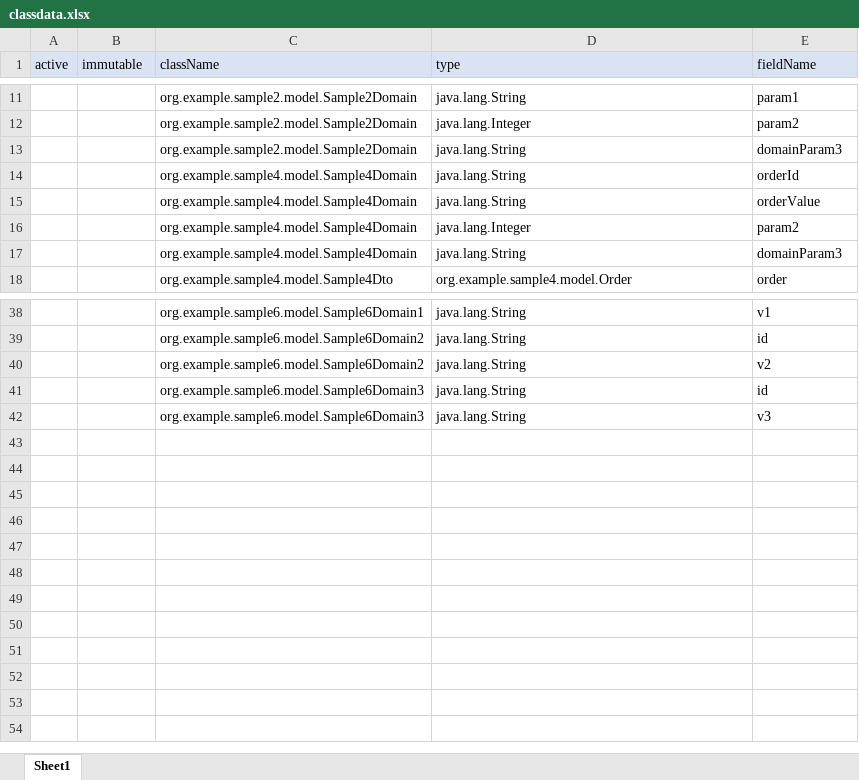
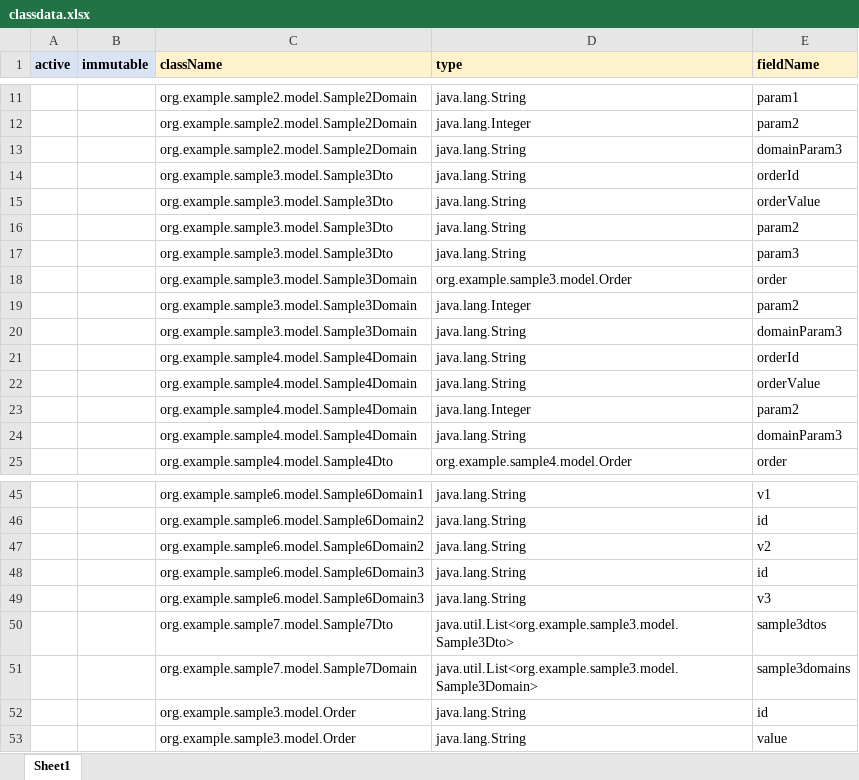
Before and after one commit to masatomix/copy-utils-generator, an Excel workbook: classdata.xlsx, sheet Sheet1, drawn as a sheet; only a part is shown, gaps mark what is left out; values as stored, in another font and other column widths than the file's, no borders; the diff names each change by its address in the sheet, - before the commit and + after, or states it on an @@ line.

```diff
--- a/classdata.xlsx (sheet Sheet1)
+++ b/classdata.xlsx (sheet Sheet1)
-A1:E1 bold: off
+A1:E1 bold: on
-C1:E1 fill: #DAE3F3
+C1:E1 fill: #FFF2CC
+row 14:  |  | org.example.sample3.model.Sample3Dto | java.lang.String | orderId
+row 15:  |  | org.example.sample3.model.Sample3Dto | java.lang.String | orderValue
+row 16:  |  | org.example.sample3.model.Sample3Dto | java.lang.String | param2
+row 17:  |  | org.example.sample3.model.Sample3Dto | java.lang.String | param3
+row 18:  |  | org.example.sample3.model.Sample3Domain | org.example.sample3.model.Order | order
+row 19:  |  | org.example.sample3.model.Sample3Domain | java.lang.Integer | param2
+row 20:  |  | org.example.sample3.model.Sample3Domain | java.lang.String | domainParam3
+row 50:  |  | org.example.sample7.model.Sample7Dto | java.util.List<org.example.sample3.model.Sample3Dto> | sample3dtos
+row 51:  |  | org.example.sample7.model.Sample7Domain | java.util.List<org.example.sample3.model.Sample3Domain> | sample3domains
+row 52:  |  | org.example.sample3.model.Order | java.lang.String | id
+row 53:  |  | org.example.sample3.model.Order | java.lang.String | value
```
Also changed, not shown: mappingdata.xlsx, 2 other files.
